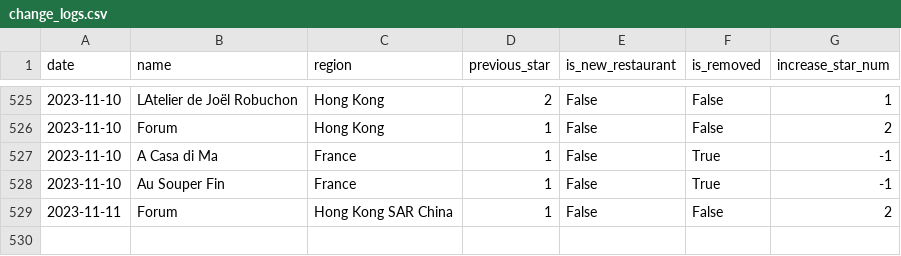
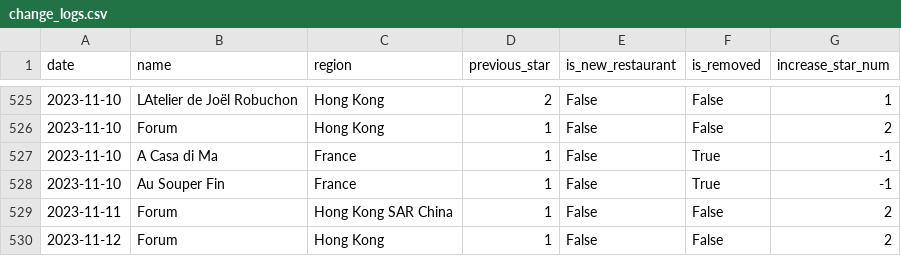
Before and after one commit to dunkevid/michelin-star-data, a CSV file: data/change_logs.csv, drawn as a sheet; only a part is shown, gaps mark what is left out; the diff names each change by its address in the sheet, - before the commit and + after, or states it on an @@ line.

```diff
--- a/data/change_logs.csv
+++ b/data/change_logs.csv
+row 530: 2023-11-12 | Forum | Hong Kong | 1 | False | False | 2
```
Also changed, not shown: data/aggregator.csv.
